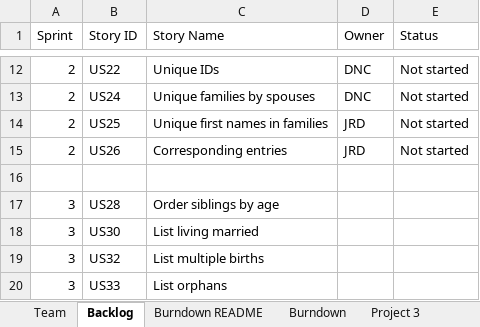
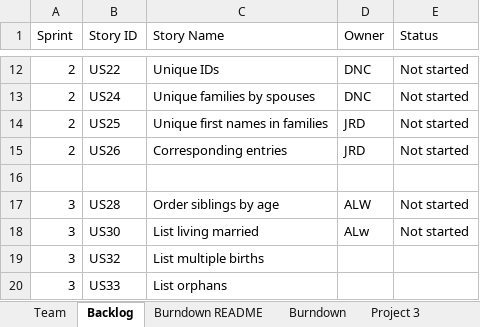
Before and after one commit to dcohron/AgileMethods, an Excel workbook: TeamNick_Jeremy_AmieReport.xlsx, sheet Backlog, drawn as a sheet; only a part is shown, gaps mark what is left out; values as stored, in another font and other column widths than the file's, no borders; the diff names each change by its address in the sheet, - before the commit and + after, or states it on an @@ line.

```diff
--- a/TeamNick_Jeremy_AmieReport.xlsx (sheet Backlog)
+++ b/TeamNick_Jeremy_AmieReport.xlsx (sheet Backlog)
-D17 (Owner): (empty)
+D17 (Owner): ALW
-E17:E18 (Status): (empty)
+E17:E18 (Status): Not started
-D18 (Owner): (empty)
+D18 (Owner): ALw
```
Also changed, not shown: sheet Sprint3, charts or pictures.
